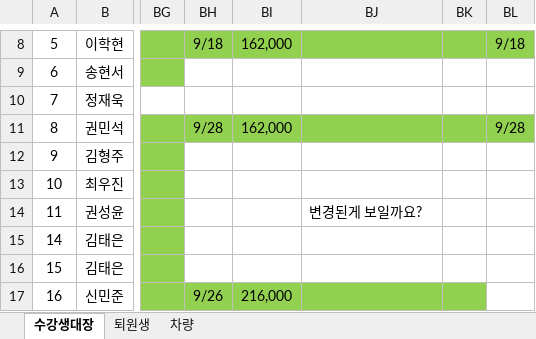
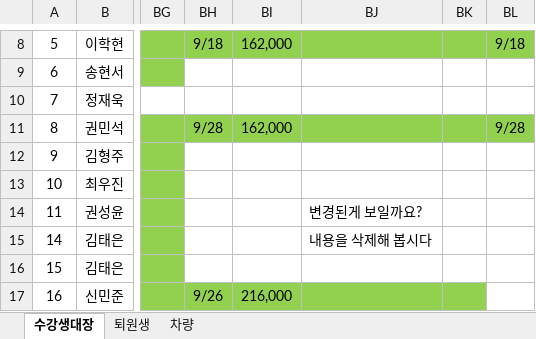
Before and after one commit to GGomgi/kakao-clone, an Excel workbook: 두잉코딩_수강생_대장_학원비.xlsx, sheet 수강생대장, drawn as a sheet; only a part is shown, gaps mark what is left out; values as stored, in another font and other column widths than the file's, no borders; the diff names each change by its address in the sheet, - before the commit and + after, or states it on an @@ line.

Commit message:
Update 두잉코딩_수강생_대장_학원비.xlsx
내용을 추가 했어요

```diff
--- a/두잉코딩_수강생_대장_학원비.xlsx (sheet 수강생대장)
+++ b/두잉코딩_수강생_대장_학원비.xlsx (sheet 수강생대장)
-BJ15: (empty)
+BJ15: 내용을 삭제해 봅시다
```
